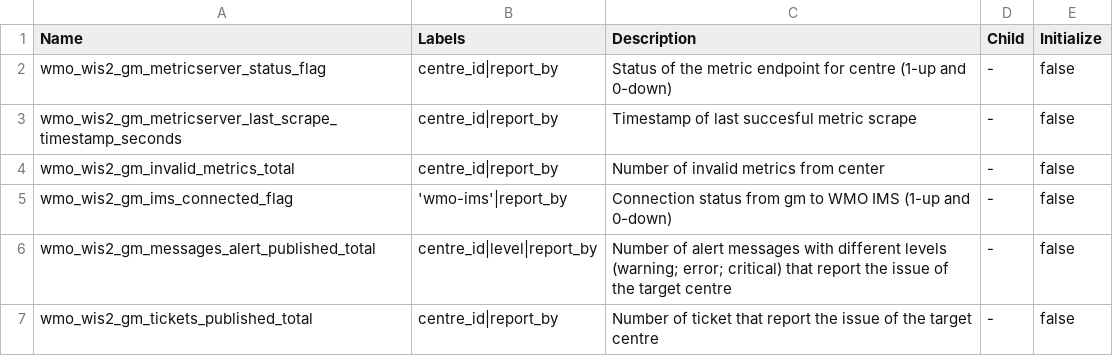
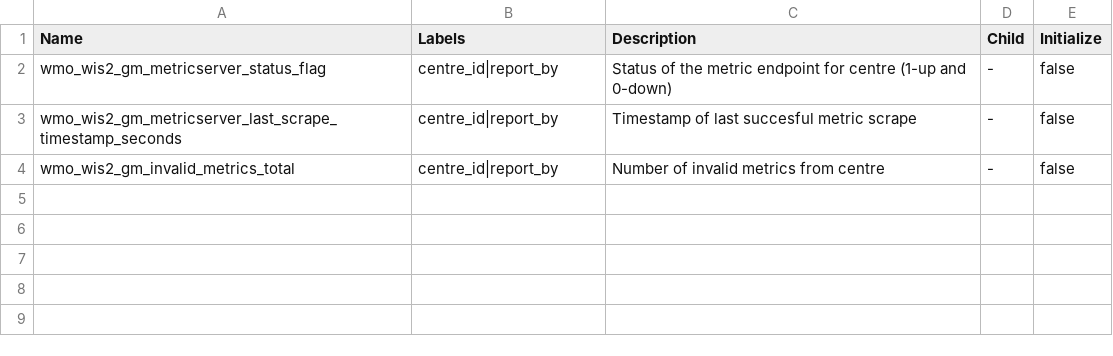
Before and after one commit to wmo-im/wis2-metric-hierarchy, a CSV file: metrics/gm.csv, drawn as a sheet.

Commit message:
Update gm.csv
Removed metrics 4, 5, and 6 from this PR. ,  and fix the spelling on metic 3 by changing 'center' to 'centre'.

```diff
--- a/metrics/gm.csv
+++ b/metrics/gm.csv
@@ -3,5 +3,2 @@ wmo_wis2_gm_metricserver_status_flag,centre_id|report_by,Status of the metric en
 wmo_wis2_gm_metricserver_last_scrape_timestamp_seconds,centre_id|report_by,Timestamp of last succesful metric scrape,-,false
-wmo_wis2_gm_invalid_metrics_total,centre_id|report_by,Number of invalid metrics from center,-,false
-wmo_wis2_gm_ims_connected_flag,'wmo-ims'|report_by,Connection status from gm to WMO IMS (1-up and 0-down),-,false
-wmo_wis2_gm_messages_alert_published_total,centre_id|level|report_by,Number of alert messages with different levels (warning; error; critical) that report the issue of the target centre,-,false
-wmo_wis2_gm_tickets_published_total,centre_id|report_by,Number of ticket that report the issue of the target centre,-,false
+wmo_wis2_gm_invalid_metrics_total,centre_id|report_by,Number of invalid metrics from centre,-,false
```
